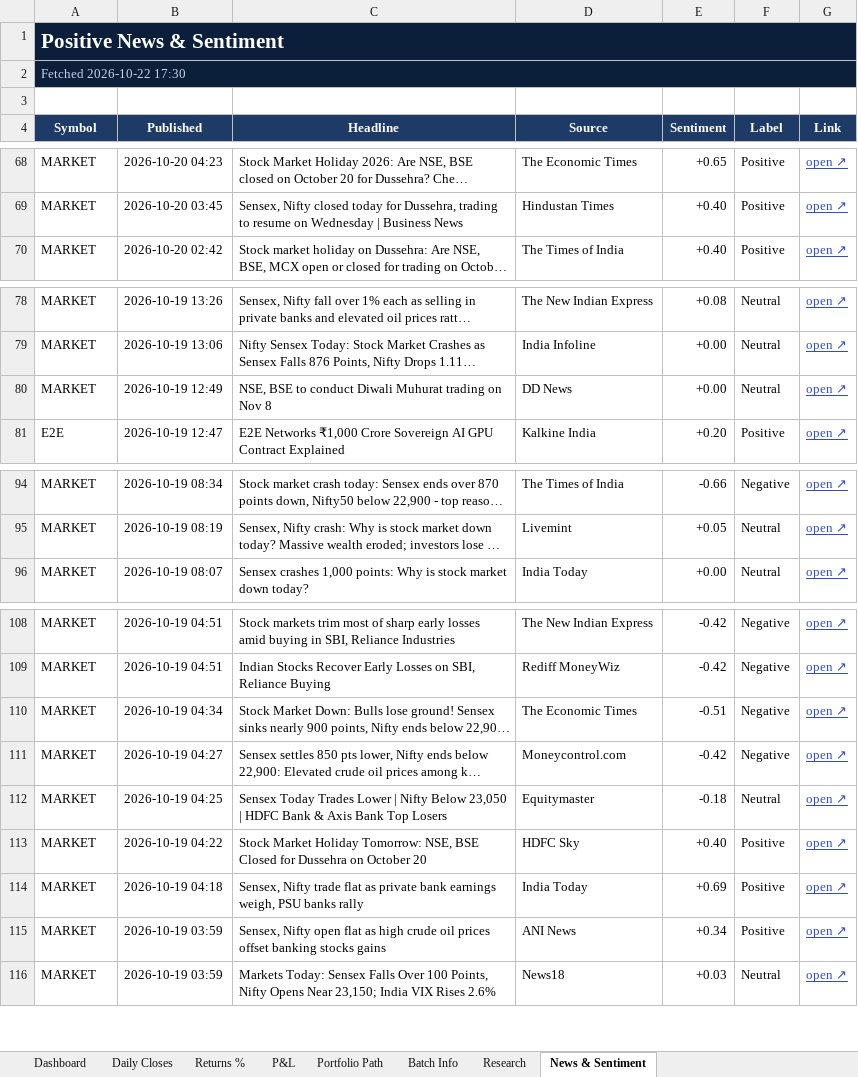
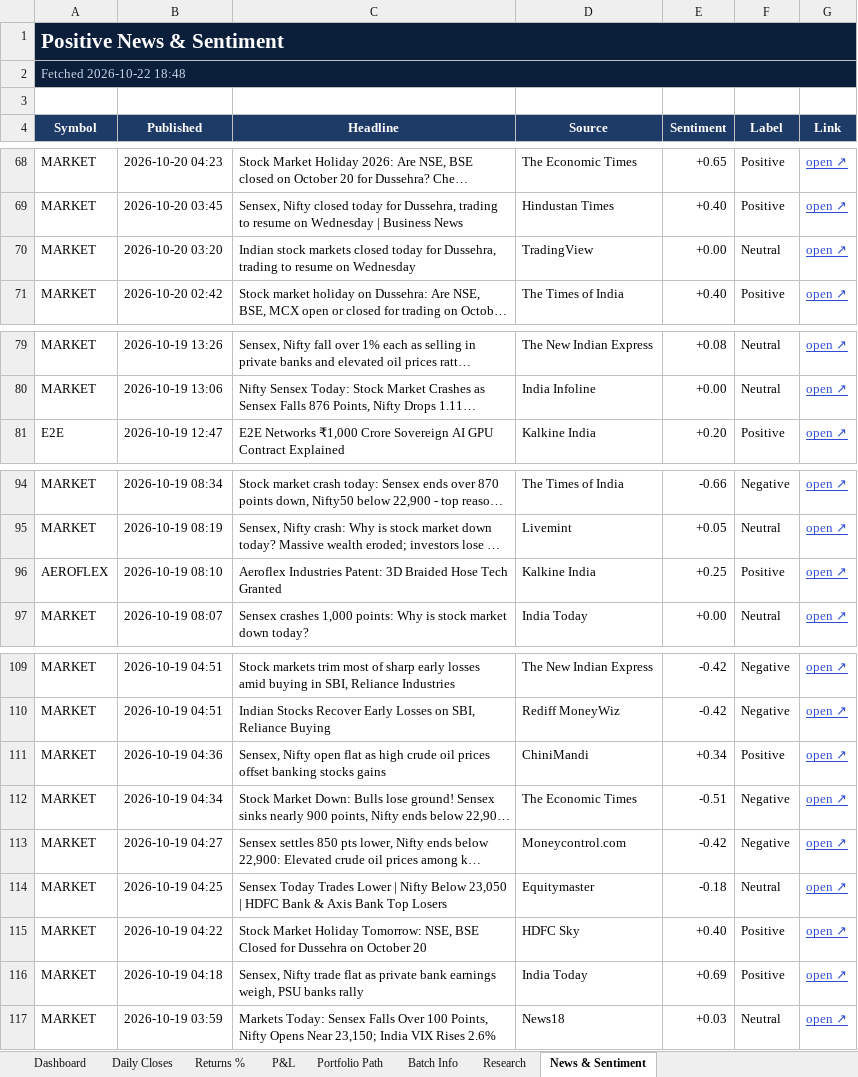
Before and after one commit to compukidsdgp-creator/Swing-Card, an Excel workbook: data/batches/2026-09-28/SwingScope_2026-09-28_tracker.xlsx, sheet News & Sentiment, drawn as a sheet; only a part is shown, gaps mark what is left out; long unchanged cells end in …; values as stored, in another font and other column widths than the file's, no borders; conditional formats not drawn; removed rows and columns are numbered as before the commit, all else as after; the diff covers the shown part only; the diff names each change by its address in the sheet, - before the commit and + after, or states it on an @@ line.

```diff
--- a/data/batches/2026-09-28/SwingScope_2026-09-28_tracker.xlsx (sheet News & Sentiment)
+++ b/data/batches/2026-09-28/SwingScope_2026-09-28_tracker.xlsx (sheet News & Sentiment)
-A2 (Symbol): Fetched 2026-10-22 17:30
+A2 (Symbol): Fetched 2026-10-22 18:48
+row 70: MARKET | 2026-10-20 03:20 | Indian stock markets closed today for Dussehra, trading to resume on Wednesday | TradingView | +0.00 | Neutral | open ↗
-row 80: MARKET | 2026-10-19 12:49 | NSE, BSE to conduct Diwali Muhurat trading on Nov 8 | DD News | +0.00 | Neutral | open ↗
+row 96: AEROFLEX | 2026-10-19 08:10 | Aeroflex Industries Patent: 3D Braided Hose Tech Granted | Kalkine India | +0.25 | Positive | open ↗
+row 111: MARKET | 2026-10-19 04:36 | Sensex, Nifty open flat as high crude oil prices offset banking stocks gains | ChiniMandi | +0.34 | Positive | open ↗
-row 115: MARKET | 2026-10-19 03:59 | Sensex, Nifty open flat as high crude oil prices offset banking stocks gains | ANI News | +0.34 | Positive | open ↗
```
Also changed, not shown: 2 edited cells elsewhere in this sheet, sheet Dashboard, sheet Daily Closes, 3 other files.
